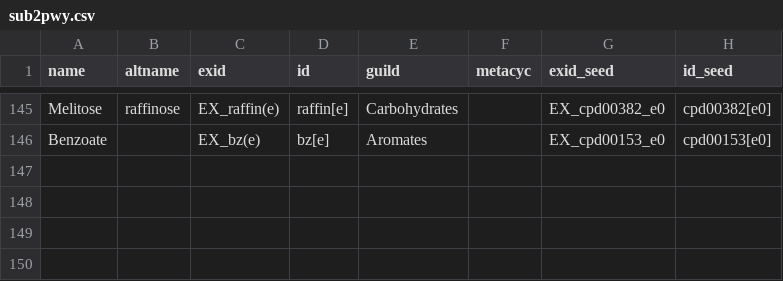
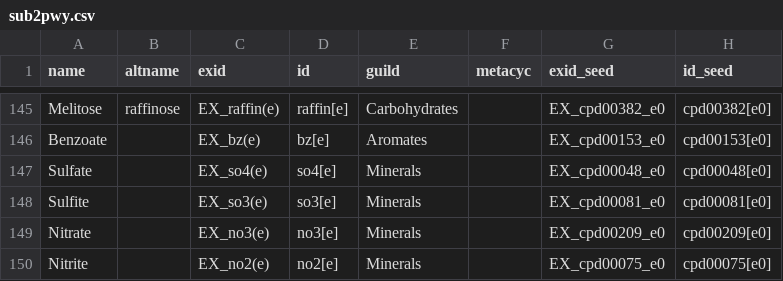
Before and after one commit to jotech/gapseq, a CSV file: dat/sub2pwy.csv, drawn as a sheet; only a part is shown, gaps mark what is left out.

Commit message:
added nitrate,nitrite,sulfate,sulfite to transporter search

```diff
--- a/dat/sub2pwy.csv
+++ b/dat/sub2pwy.csv
@@ -146 +146,5 @@ Melitose,raffinose,EX_raffin(e),raffin[e],Carbohydrates,,EX_cpd00382_e0,cpd00382
 Benzoate,,EX_bz(e),bz[e],Aromates,,EX_cpd00153_e0,cpd00153[e0]
+Sulfate,,EX_so4(e),so4[e],Minerals,,EX_cpd00048_e0,cpd00048[e0]
+Sulfite,,EX_so3(e),so3[e],Minerals,,EX_cpd00081_e0,cpd00081[e0]
+Nitrate,,EX_no3(e),no3[e],Minerals,,EX_cpd00209_e0,cpd00209[e0]
+Nitrite,,EX_no2(e),no2[e],Minerals,,EX_cpd00075_e0,cpd00075[e0]
```
